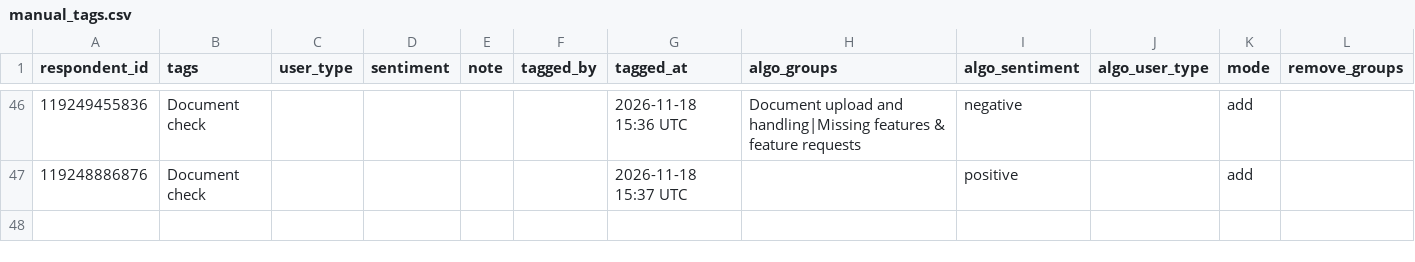
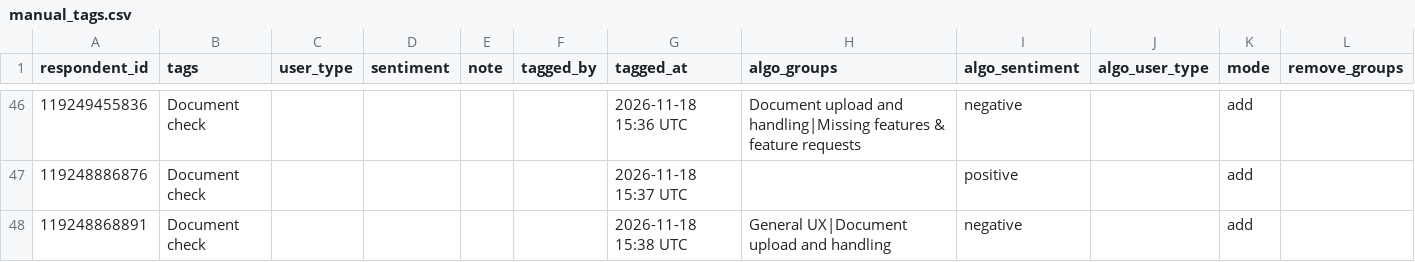
Before and after one commit to NidaAzizMirza/PPFeedback_dashboard, a CSV file: data/manual_tags.csv, drawn as a sheet; only a part is shown, gaps mark what is left out; the diff names each change by its address in the sheet, - before the commit and + after, or states it on an @@ line.

Commit message:
Manual tags for respondent 119248868891

```diff
--- a/data/manual_tags.csv
+++ b/data/manual_tags.csv
+row 48: 119248868891 | Document check |  |  |  |  | 2026-11-18 15:38 UTC | General UX|Document upload and handling | negative |  | add
```
